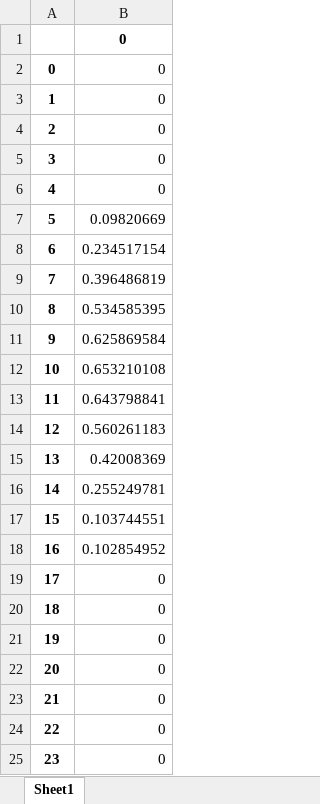
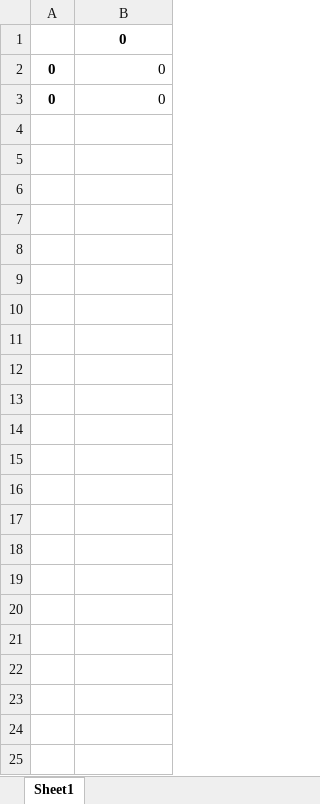
Before and after one commit to hexen4/powersystemRL, an Excel workbook: data/derived/res_sgen/p_mw.xlsx, sheet Sheet1, drawn as a sheet; values as stored, in another font and other column widths than the file's, no borders; the diff names each change by its address in the sheet, - before the commit and + after, or states it on an @@ line.

```diff
--- a/data/derived/res_sgen/p_mw.xlsx (sheet Sheet1)
+++ b/data/derived/res_sgen/p_mw.xlsx (sheet Sheet1)
-A3: 1
+A3: 0
-row 4: 2 | 0
-row 5: 3 | 0
-row 6: 4 | 0
-row 7: 5 | 0.09820669
-row 8: 6 | 0.234517154
-row 9: 7 | 0.396486819
-row 10: 8 | 0.534585395
-row 11: 9 | 0.625869584
-row 12: 10 | 0.653210108
-row 13: 11 | 0.643798841
-row 14: 12 | 0.560261183
-row 15: 13 | 0.42008369
-row 16: 14 | 0.255249781
-row 17: 15 | 0.103744551
-row 18: 16 | 0.102854952
-row 19: 17 | 0
-row 20: 18 | 0
-row 21: 19 | 0
-row 22: 20 | 0
-row 23: 21 | 0
-row 24: 22 | 0
-row 25: 23 | 0
```
Also changed, not shown: data/derived/res_bus/vm_pu.xlsx, data/derived/res_gen/p_mw.xlsx, 18 other files.
